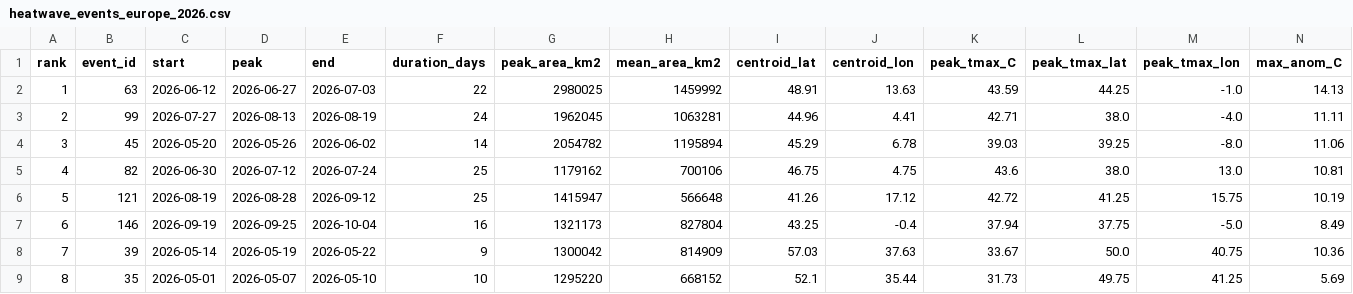
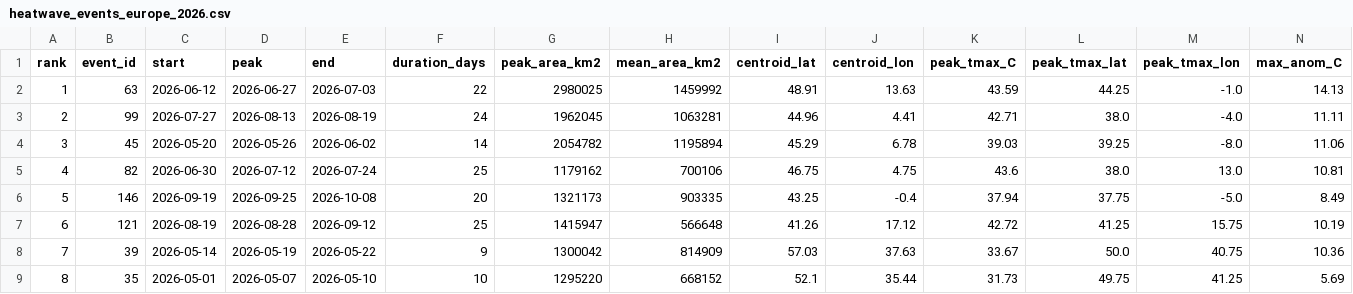
Before and after one commit to ieadoboe/heatwave-catalogue, a CSV file: paper/results/heatwave_events_europe_2026.csv, drawn as a sheet; only a part is shown; removed rows and columns are numbered as before the commit, all else as after; rows hold the shown columns only; the diff names each change by its address in the sheet, - before the commit and + after, or states it on an @@ line.

```diff
--- a/paper/results/heatwave_events_europe_2026.csv
+++ b/paper/results/heatwave_events_europe_2026.csv
+row 6: 5 | 146 | 2026-09-19 | 2026-09-25 | 2026-10-08 | 20 | 1321173 | 903335 | 43.25 | -0.4 | 37.94 | 37.75 | -5.0 | 8.49
-A7 (rank): 5
+A7 (rank): 6
-row 7: 6 | 146 | 2026-09-19 | 2026-09-25 | 2026-10-04 | 16 | 1321173 | 827804 | 43.25 | -0.4 | 37.94 | 37.75 | -5.0 | 8.49
```
Also changed, not shown: paper/results/catalogue_sensitivity_europe_2026.csv, paper/results/catalogue_stability_allyears.csv, 13 other files.
